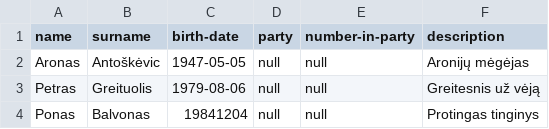
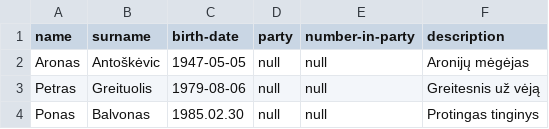
Before and after one commit to pavel-surinin/Election, a CSV file: test-csv/Bad_County_candidate_badDateFormat_data.csv, drawn as a sheet.

Commit message:
County tests

```diff
--- a/test-csv/Bad_County_candidate_badDateFormat_data.csv
+++ b/test-csv/Bad_County_candidate_badDateFormat_data.csv
@@ -3,2 +3,2 @@ Aronas,Antoškėvic,1947-05-05,null,null,Aronijų mėgėjas
 Petras,Greituolis,1979-08-06,null,null,Greitesnis už vėją
-Ponas, Balvonas,19841204,null,null, Protingas tinginys
+Ponas, Balvonas,1985.02.30,null,null, Protingas tinginys
```
Also changed, not shown: 4 other files.
